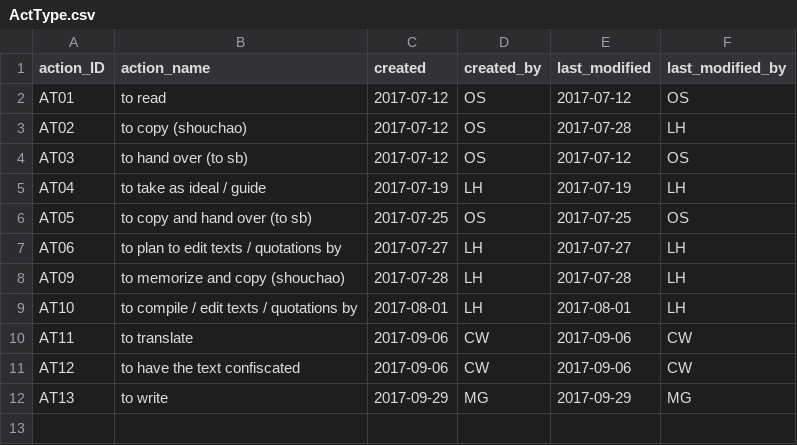
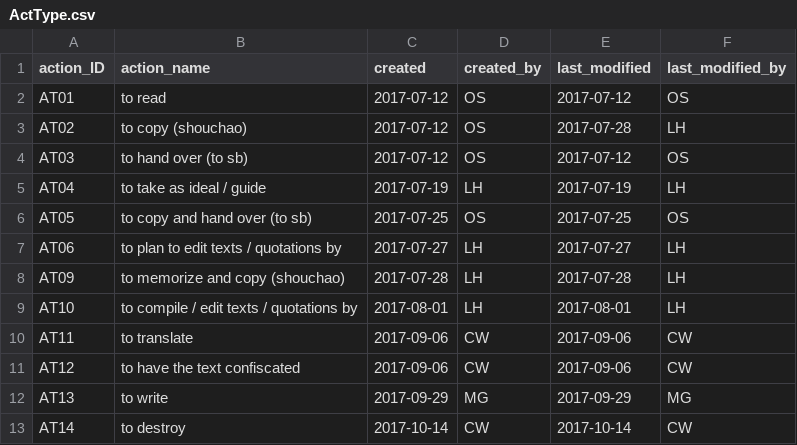
Before and after one commit to duncdrum/mini-reading, a CSV file: ActType.csv, drawn as a sheet.

```diff
--- a/ActType.csv
+++ b/ActType.csv
@@ -12 +12,2 @@ AT12,to have the text confiscated,2017-09-06,CW,2017-09-06,CW
 AT13,to write,2017-09-29,MG,2017-09-29,MG
+AT14,to destroy,2017-10-14,CW,2017-10-14,CW
```
Also changed, not shown: Act.csv, Person.csv.
